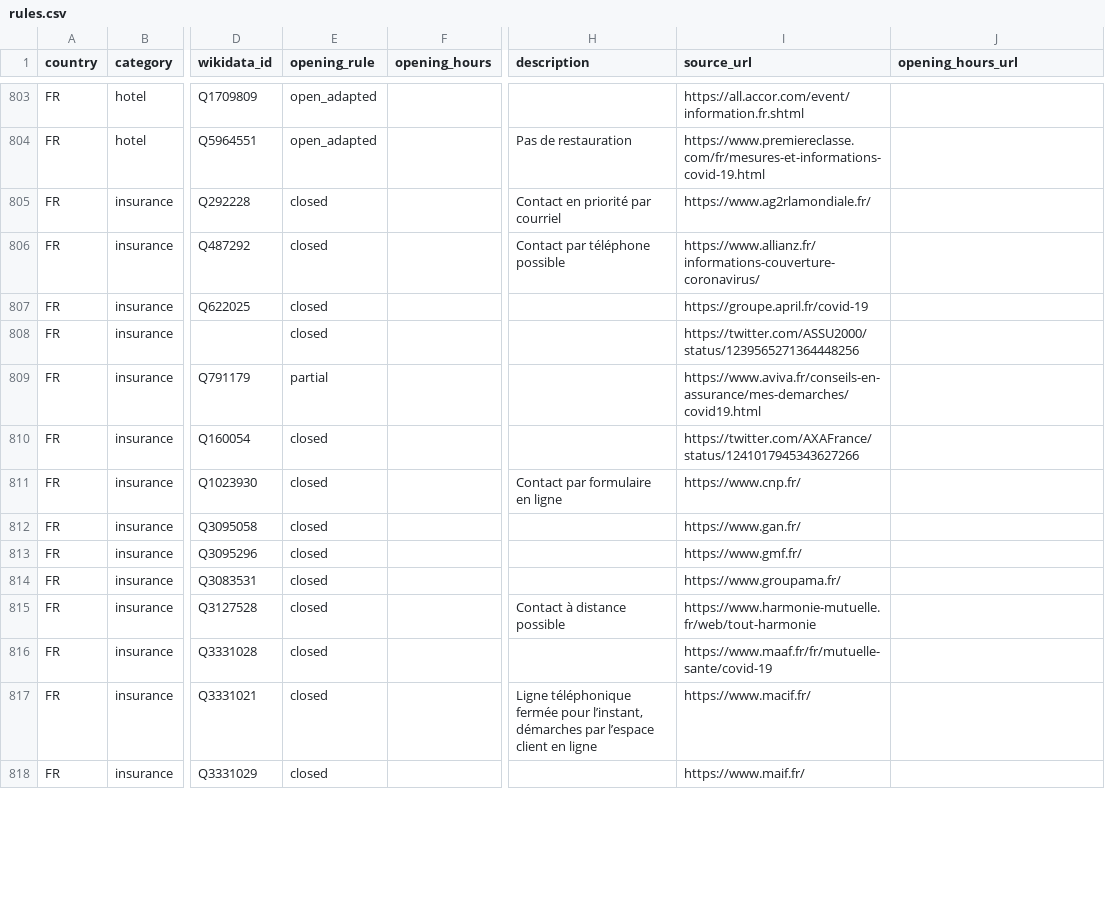
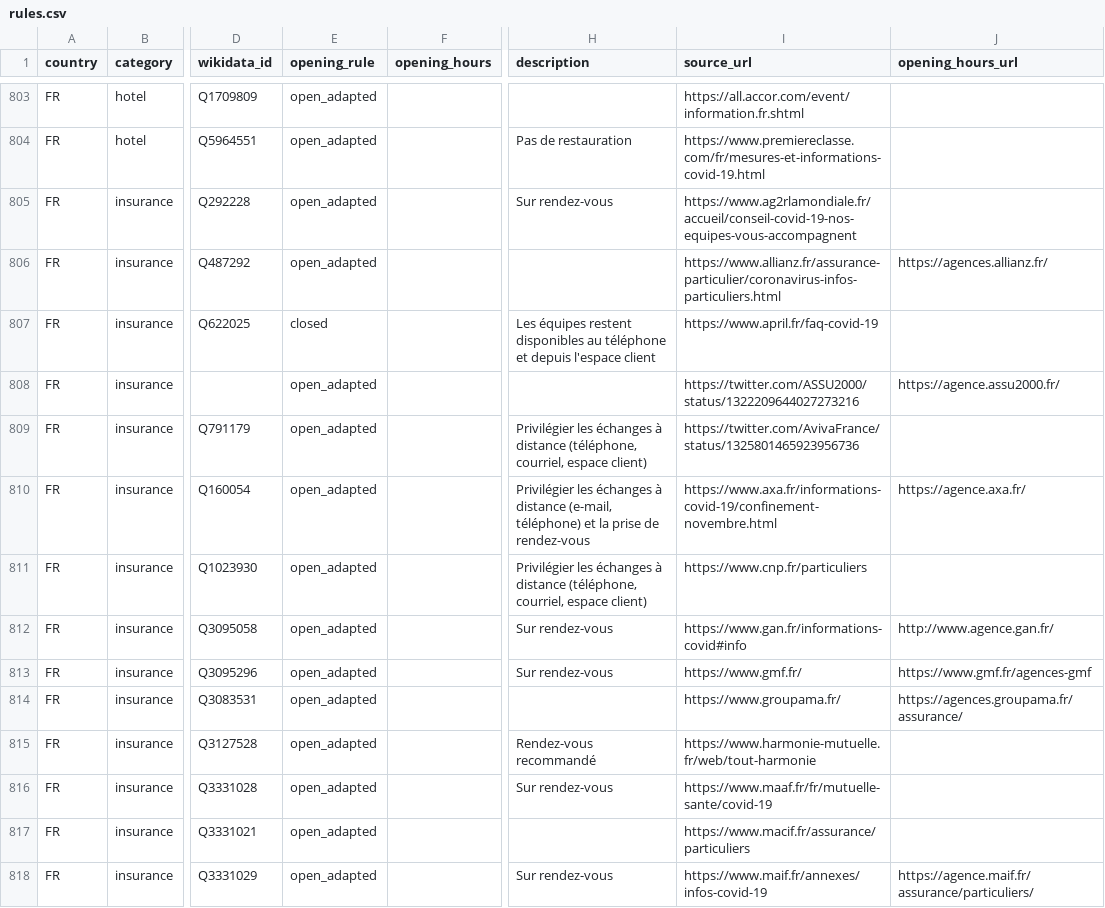
Before and after one commit to caresteouvert/Covid_enseignes, a CSV file: rules.csv, drawn as a sheet; only a part is shown, gaps mark what is left out; the diff covers the shown part only; the diff names each change by its address in the sheet, - before the commit and + after, or states it on an @@ line.

Commit message:
FR - update insurance offices

```diff
--- a/rules.csv
+++ b/rules.csv
-E805:E806 (opening_rule): closed
+E805:E806 (opening_rule): open_adapted
-H805 (description): Contact en priorité par courriel
+H805 (description): Sur rendez-vous
-I805 (source_url): https://www.ag2rlamondiale.fr/
+I805 (source_url): https://www.ag2rlamondiale.fr/accueil/conseil-covid-19-nos-equipes-vous-accompagnent
-H806 (description): Contact par téléphone possible
+H806 (description): (empty)
-I806 (source_url): https://www.allianz.fr/informations-couverture-coronavirus/
+I806 (source_url): https://www.allianz.fr/assurance-particulier/coronavirus-infos-particuliers.html
-J806 (opening_hours_url): (empty)
+J806 (opening_hours_url): https://agences.allianz.fr/
-H807 (description): (empty)
+H807 (description): Les équipes restent disponibles au téléphone et depuis l'espace client
-I807 (source_url): https://groupe.april.fr/covid-19
+I807 (source_url): https://www.april.fr/faq-covid-19
-E808 (opening_rule): closed
+E808 (opening_rule): open_adapted
-I808 (source_url): https://twitter.com/ASSU2000/status/1239565271364448256
+I808 (source_url): https://twitter.com/ASSU2000/status/1322209644027273216
-J808 (opening_hours_url): (empty)
+J808 (opening_hours_url): https://agence.assu2000.fr/
-E809 (opening_rule): partial
+E809 (opening_rule): open_adapted
-H809 (description): (empty)
+H809 (description): Privilégier les échanges à distance (téléphone, courriel, espace client)
-I809 (source_url): https://www.aviva.fr/conseils-en-assurance/mes-demarches/covid19.html
+I809 (source_url): https://twitter.com/AvivaFrance/status/1325801465923956736
-E810:E818 (opening_rule): closed
+E810:E818 (opening_rule): open_adapted
-H810 (description): (empty)
+H810 (description): Privilégier les échanges à distance (e-mail, téléphone) et la prise de rendez-vous
-I810 (source_url): https://twitter.com/AXAFrance/status/1241017945343627266
+I810 (source_url): https://www.axa.fr/informations-covid-19/confinement-novembre.html
-J810 (opening_hours_url): (empty)
+J810 (opening_hours_url): https://agence.axa.fr/
-H811 (description): Contact par formulaire en ligne
+H811 (description): Privilégier les échanges à distance (téléphone, courriel, espace client)
-I811 (source_url): https://www.cnp.fr/
+I811 (source_url): https://www.cnp.fr/particuliers
-H812:H813 (description): (empty)
+H812:H813 (description): Sur rendez-vous
-I812 (source_url): https://www.gan.fr/
+I812 (source_url): https://www.gan.fr/informations-covid#info
-J812 (opening_hours_url): (empty)
+J812 (opening_hours_url): http://www.agence.gan.fr/
-J813 (opening_hours_url): (empty)
+J813 (opening_hours_url): https://www.gmf.fr/agences-gmf
-J814 (opening_hours_url): (empty)
+J814 (opening_hours_url): https://agences.groupama.fr/assurance/
-H815 (description): Contact à distance possible
+H815 (description): Rendez-vous recommandé
-H816 (description): (empty)
+H816 (description): Sur rendez-vous
-H817 (description): Ligne téléphonique fermée pour l’instant, démarches par l’espace client en ligne
+H817 (description): (empty)
-I817 (source_url): https://www.macif.fr/
+I817 (source_url): https://www.macif.fr/assurance/particuliers
-H818 (description): (empty)
+H818 (description): Sur rendez-vous
-I818 (source_url): https://www.maif.fr/
+I818 (source_url): https://www.maif.fr/annexes/infos-covid-19
-J818 (opening_hours_url): (empty)
+J818 (opening_hours_url): https://agence.maif.fr/assurance/particuliers/
```
Also changed, not shown: 6 edited cells elsewhere in this file.
